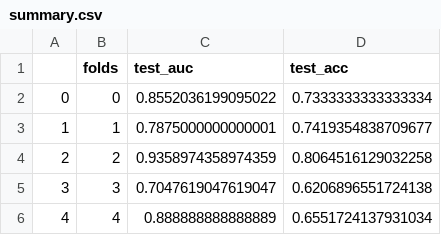
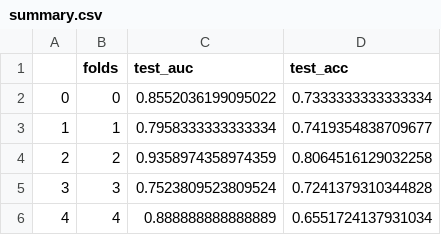
Before and after one commit to Tianqi-Ma/CLAM-tutorial, a CSV file: results/eval_strict150/summary.csv, drawn as a sheet.

```diff
--- a/results/eval_strict150/summary.csv
+++ b/results/eval_strict150/summary.csv
@@ -2,5 +2,5 @@
 0,0,0.8552036199095022,0.7333333333333334
-1,1,0.7875000000000001,0.7419354838709677
+1,1,0.7958333333333334,0.7419354838709677
 2,2,0.9358974358974359,0.8064516129032258
-3,3,0.7047619047619047,0.6206896551724138
+3,3,0.7523809523809524,0.7241379310344828
 4,4,0.888888888888889,0.6551724137931034
```
Also changed, not shown: results/eval/fold_2.csv, results/eval/fold_3.csv, 26 other files.
